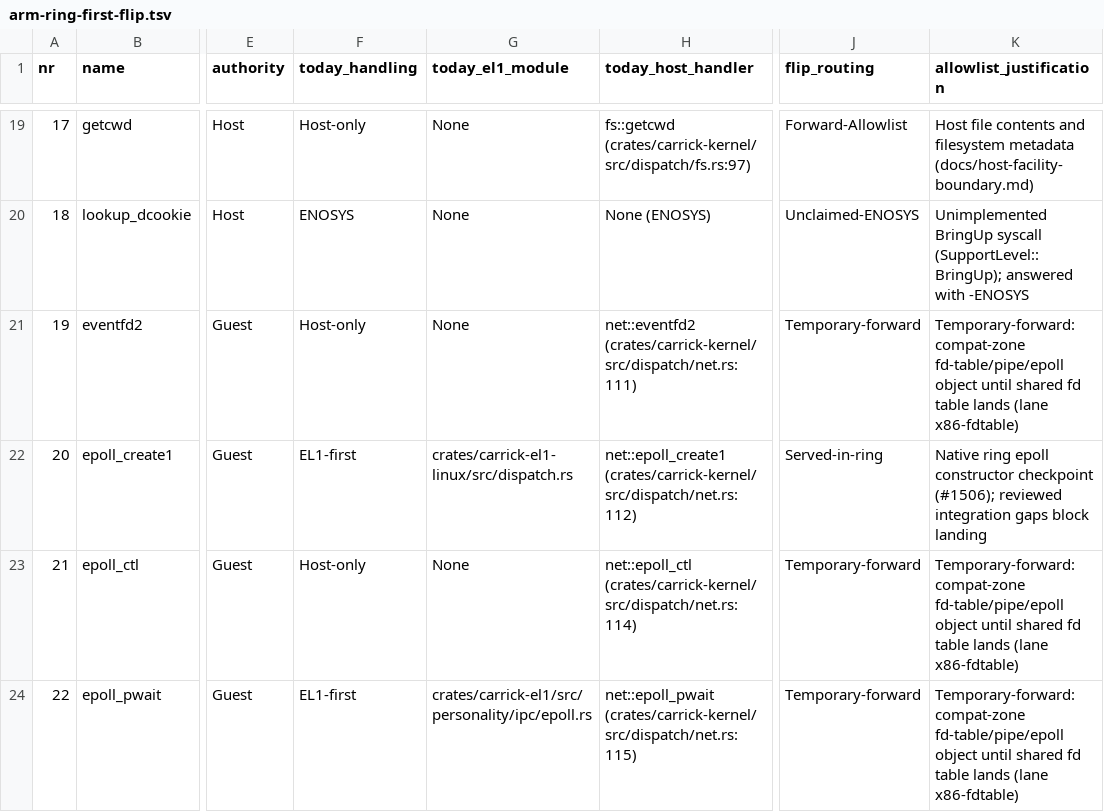
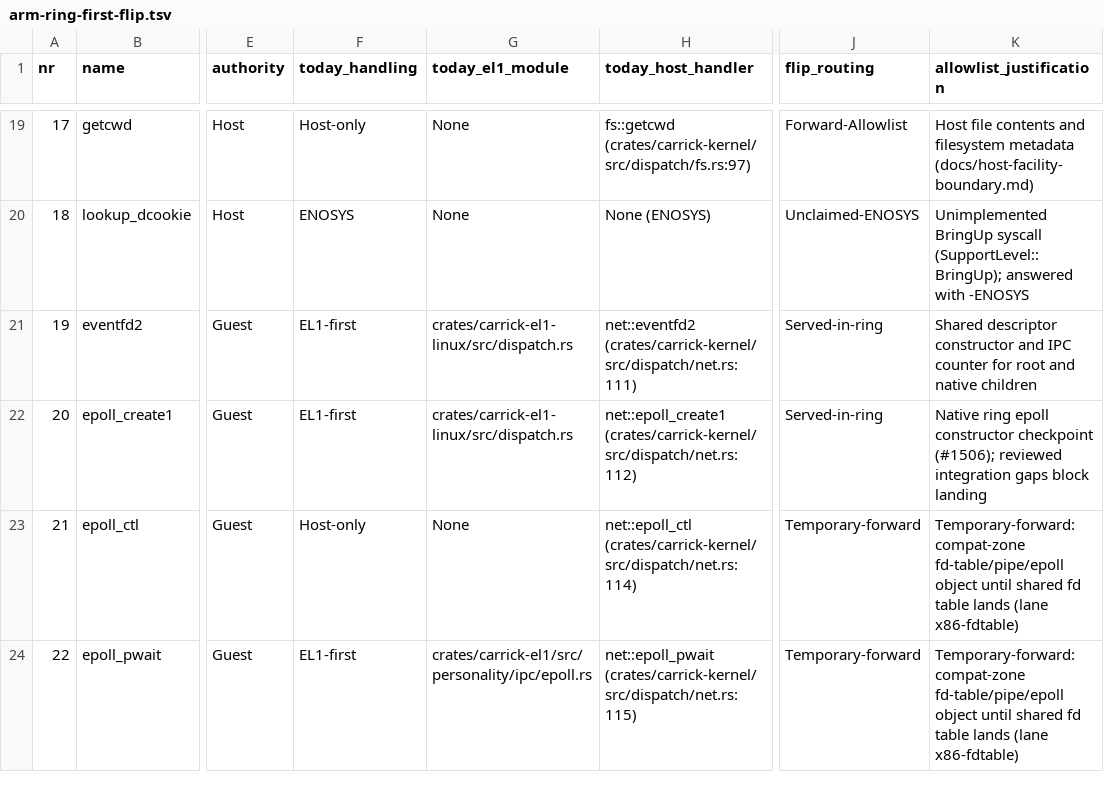
Before and after one commit to carrick-sh/carrick, a TSV file: docs/design/arm-ring-first-flip.tsv, drawn as a sheet; only a part is shown, gaps mark what is left out; the diff names each change by its address in the sheet, - before the commit and + after, or states it on an @@ line.

```diff
--- a/docs/design/arm-ring-first-flip.tsv
+++ b/docs/design/arm-ring-first-flip.tsv
-F21 (today_handling): Host-only
+F21 (today_handling): EL1-first
-G21 (today_el1_module): None
+G21 (today_el1_module): crates/carrick-el1-linux/src/dispatch.rs
-J21 (flip_routing): Temporary-forward
+J21 (flip_routing): Served-in-ring
-K21 (allowlist_justification): Temporary-forward: compat-zone fd-table/pipe/epoll object until shared fd table lands (lane x86-fdtable)
+K21 (allowlist_justification): Shared descriptor constructor and IPC counter for root and native children
```
Also changed, not shown: 5 other files.
